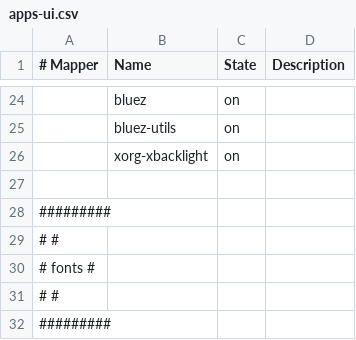
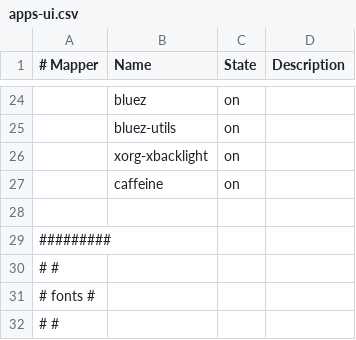
Before and after one commit to cabaalexander/dotfiles, a CSV file: config/apps-ui.csv, drawn as a sheet; only a part is shown, gaps mark what is left out; the shorter side is filled out with more unchanged rows; the diff names each change by its address in the sheet, - before the commit and + after, or states it on an @@ line.

Commit message:
feat: 🎸 Add `caffeine` and its config

```diff
--- a/config/apps-ui.csv
+++ b/config/apps-ui.csv
+row 27:  | caffeine | on
```
Also changed, not shown: 1 other file.
